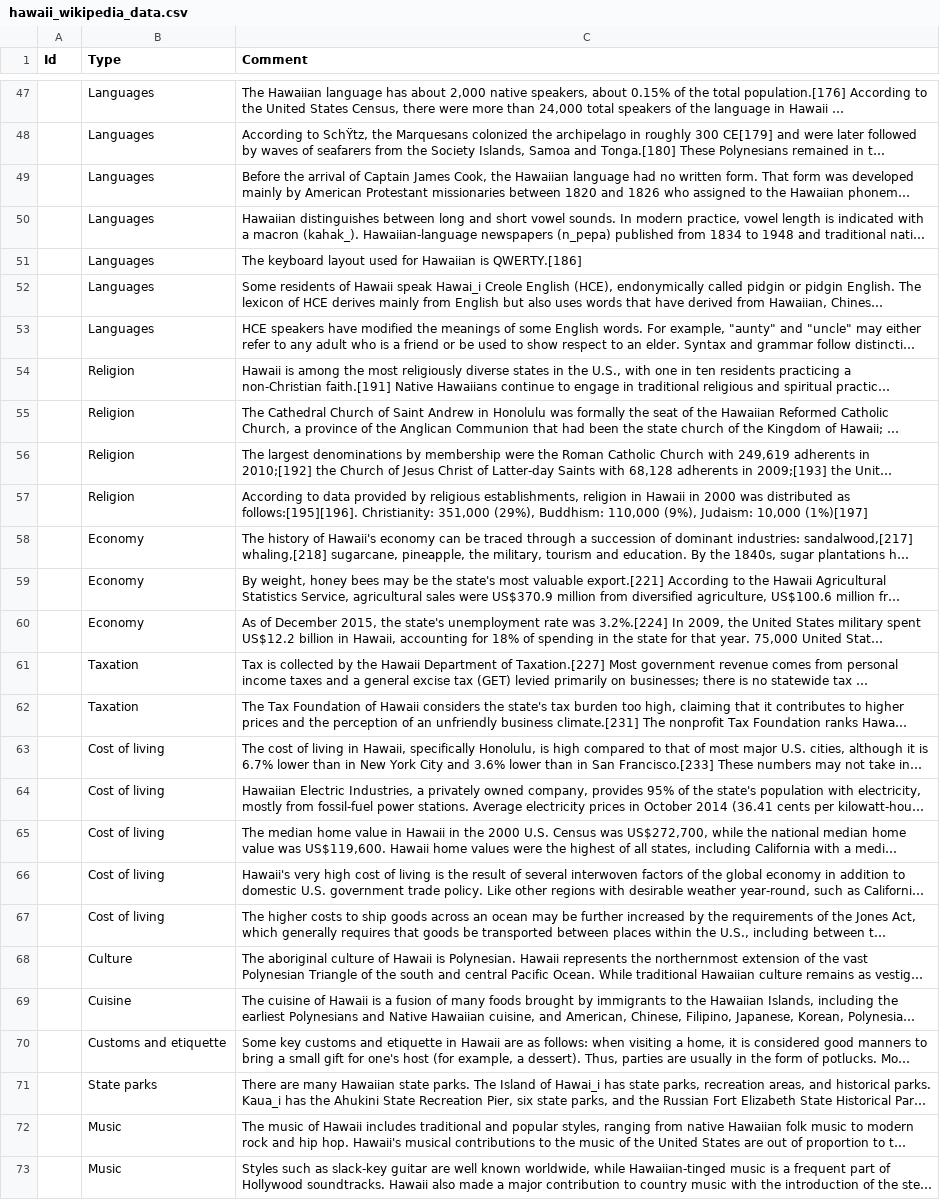
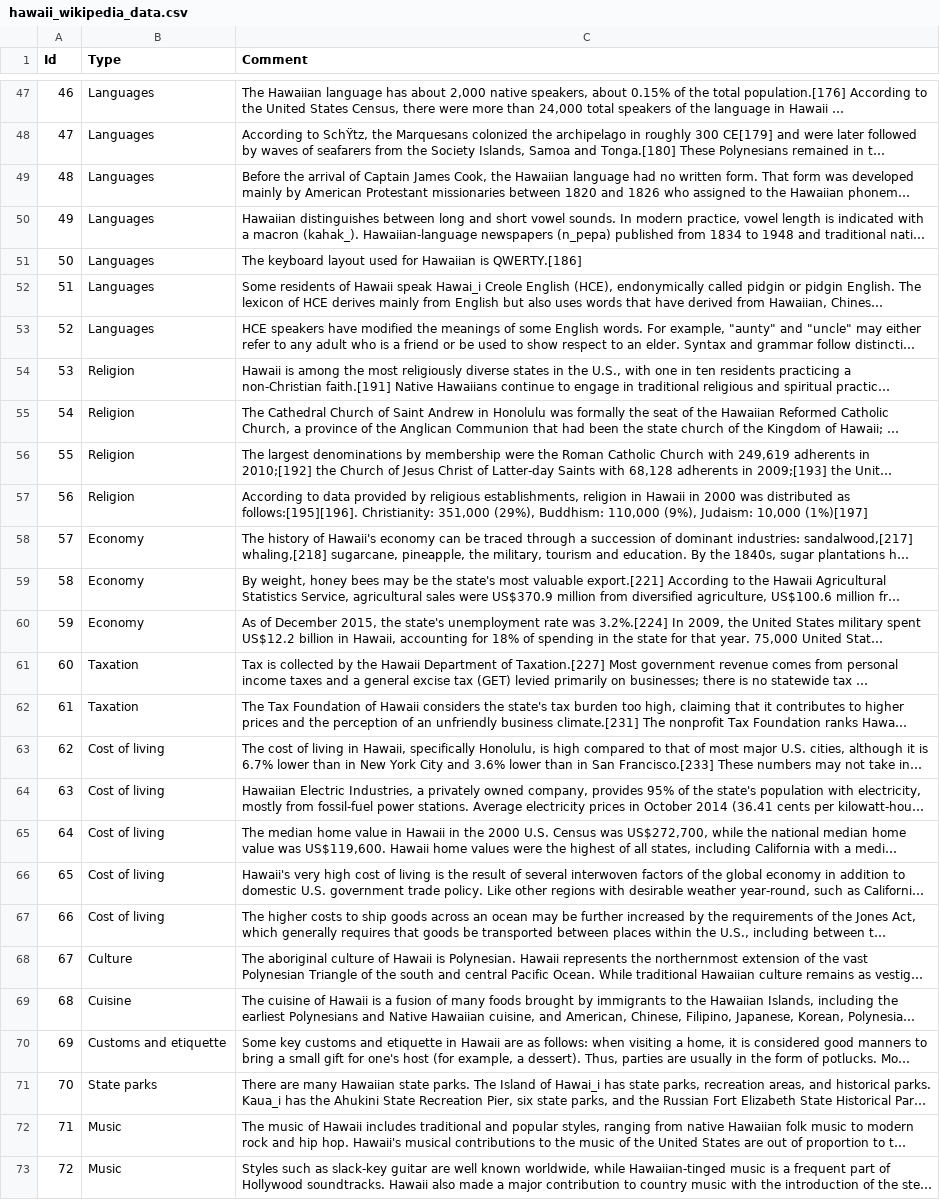
Before and after one commit to rohantandon2024/rtd_hwi_data, a CSV file: hawaii_wikipedia_data.csv, drawn as a sheet; only a part is shown, gaps mark what is left out; long unchanged cells end in …; the diff covers the shown part only; the diff names each change by its address in the sheet, - before the commit and + after, or states it on an @@ line.

```diff
--- a/hawaii_wikipedia_data.csv
+++ b/hawaii_wikipedia_data.csv
-A47 (Id): (empty)
+A47 (Id): 46
-A48 (Id): (empty)
+A48 (Id): 47
-A49 (Id): (empty)
+A49 (Id): 48
-A50 (Id): (empty)
+A50 (Id): 49
-A51 (Id): (empty)
+A51 (Id): 50
-A52 (Id): (empty)
+A52 (Id): 51
-A53 (Id): (empty)
+A53 (Id): 52
-A54 (Id): (empty)
+A54 (Id): 53
-A55 (Id): (empty)
+A55 (Id): 54
-A56 (Id): (empty)
+A56 (Id): 55
-A57 (Id): (empty)
+A57 (Id): 56
-A58 (Id): (empty)
+A58 (Id): 57
-A59 (Id): (empty)
+A59 (Id): 58
-A60 (Id): (empty)
+A60 (Id): 59
-A61 (Id): (empty)
+A61 (Id): 60
-A62 (Id): (empty)
+A62 (Id): 61
-A63 (Id): (empty)
+A63 (Id): 62
-A64 (Id): (empty)
+A64 (Id): 63
-A65 (Id): (empty)
+A65 (Id): 64
-A66 (Id): (empty)
+A66 (Id): 65
-A67 (Id): (empty)
+A67 (Id): 66
-A68 (Id): (empty)
+A68 (Id): 67
-A69 (Id): (empty)
+A69 (Id): 68
-A70 (Id): (empty)
+A70 (Id): 69
-A71 (Id): (empty)
+A71 (Id): 70
-A72 (Id): (empty)
+A72 (Id): 71
-A73 (Id): (empty)
+A73 (Id): 72
```
Also changed, not shown: 74 edited cells elsewhere in this file.
